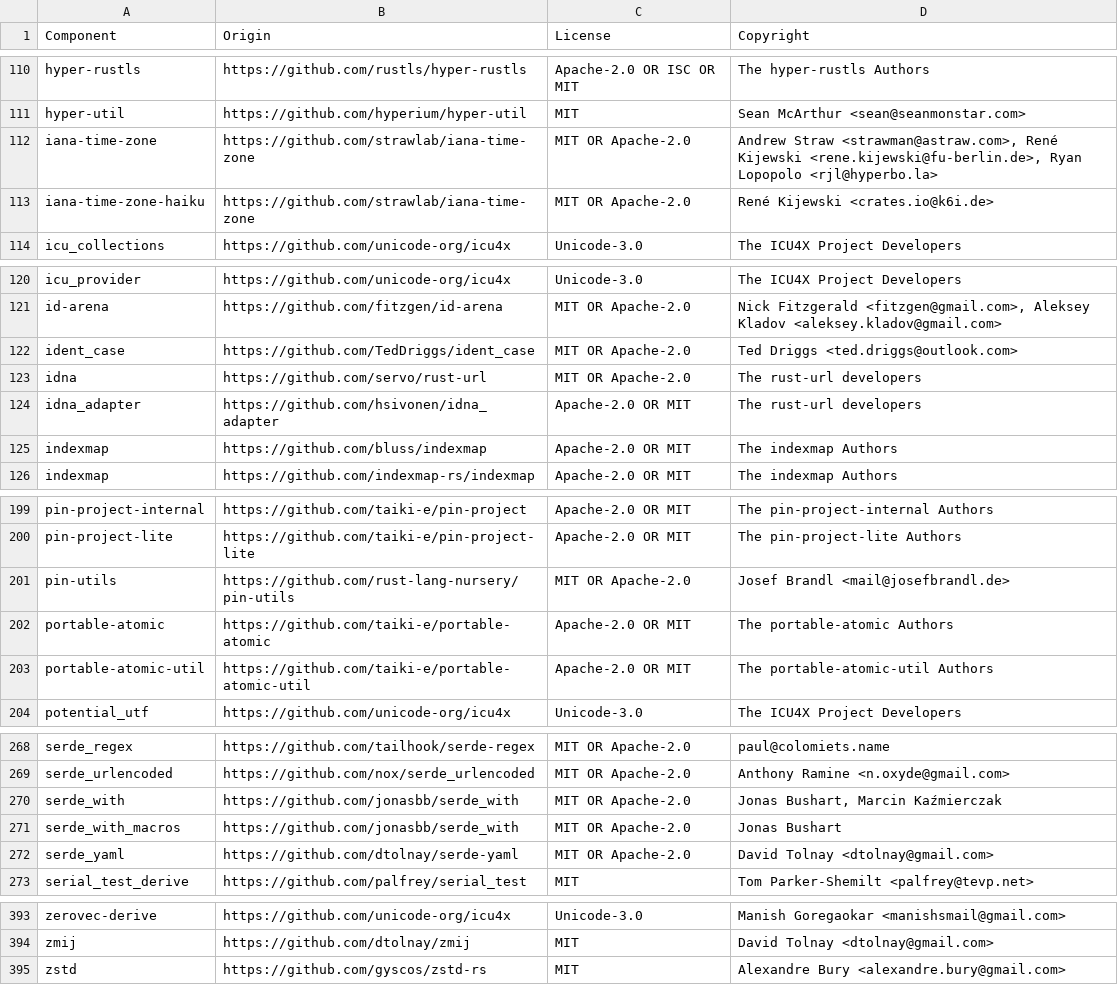
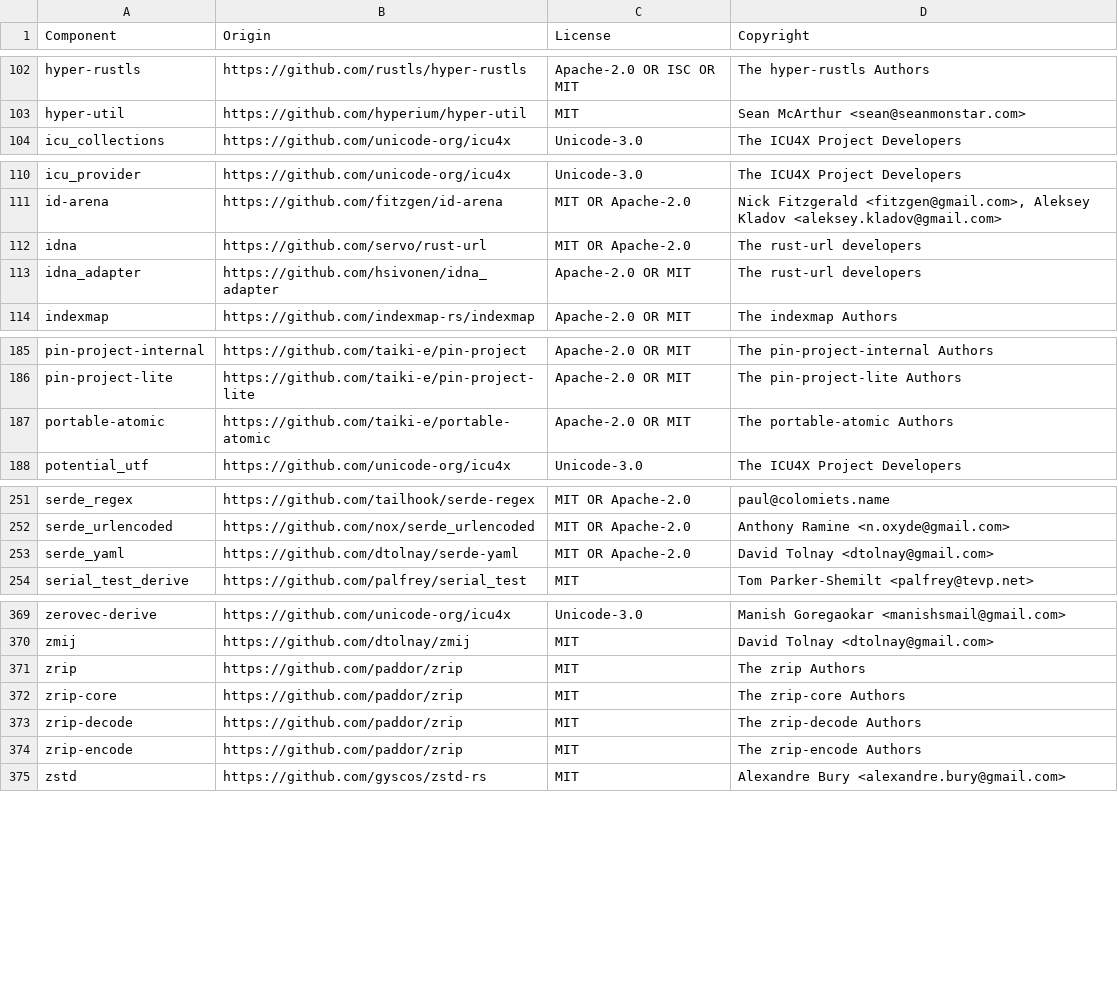
Before and after one commit to DataDog/serverless-components, a CSV file: LICENSE-3rdparty.csv, drawn as a sheet; only a part is shown, gaps mark what is left out; removed rows and columns are numbered as before the commit, all else as after; the diff covers the shown part only; the diff names each change by its address in the sheet, - before the commit and + after, or states it on an @@ line.

Commit message:
update libdatadog crates to latest versions

```diff
--- a/LICENSE-3rdparty.csv
+++ b/LICENSE-3rdparty.csv
-row 112: iana-time-zone | https://github.com/strawlab/iana-time-zone | MIT OR Apache-2.0 | Andrew Straw <strawman@astraw.com>, René Kijewski <rene.kijewski@fu-berlin.de>, Ryan Lopopolo <rjl@hyperbo.la>
-row 113: iana-time-zone-haiku | https://github.com/strawlab/iana-time-zone | MIT OR Apache-2.0 | René Kijewski <crates.io@k6i.de>
-row 122: ident_case | https://github.com/TedDriggs/ident_case | MIT OR Apache-2.0 | Ted Driggs <ted.driggs@outlook.com>
-row 125: indexmap | https://github.com/bluss/indexmap | Apache-2.0 OR MIT | The indexmap Authors
-row 201: pin-utils | https://github.com/rust-lang-nursery/pin-utils | MIT OR Apache-2.0 | Josef Brandl <mail@josefbrandl.de>
-row 203: portable-atomic-util | https://github.com/taiki-e/portable-atomic-util | Apache-2.0 OR MIT | The portable-atomic-util Authors
-row 270: serde_with | https://github.com/jonasbb/serde_with | MIT OR Apache-2.0 | Jonas Bushart, Marcin Kaźmierczak
-row 271: serde_with_macros | https://github.com/jonasbb/serde_with | MIT OR Apache-2.0 | Jonas Bushart
+row 371: zrip | https://github.com/paddor/zrip | MIT | The zrip Authors
+row 372: zrip-core | https://github.com/paddor/zrip | MIT | The zrip-core Authors
+row 373: zrip-decode | https://github.com/paddor/zrip | MIT | The zrip-decode Authors
+row 374: zrip-encode | https://github.com/paddor/zrip | MIT | The zrip-encode Authors
```
Also changed, not shown: 6 added rows and 22 removed rows elsewhere in this file, 12 other files.
